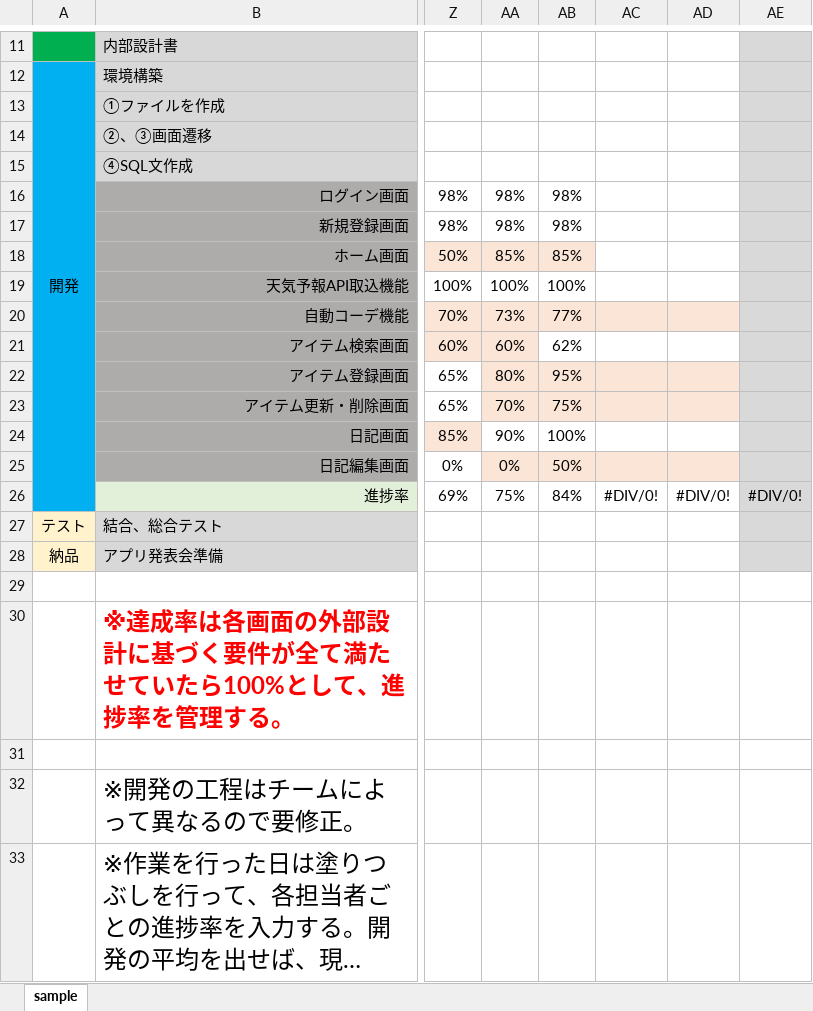
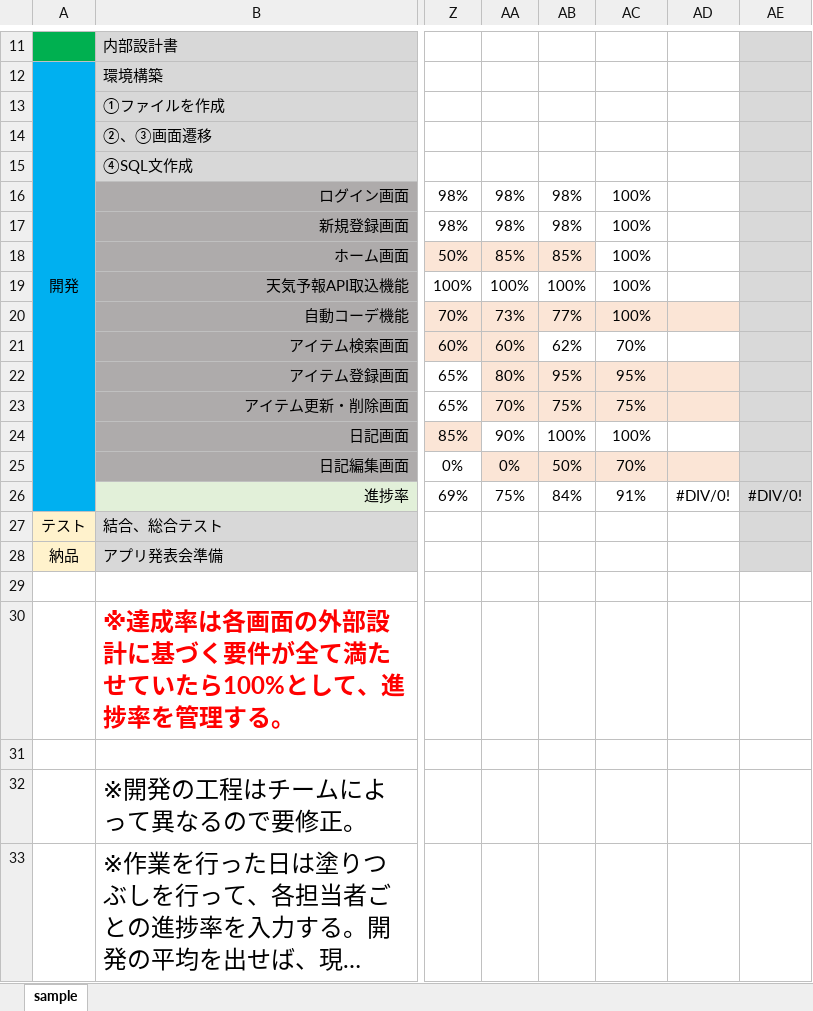
Before and after one commit to dojo2022/C-2, an Excel workbook: doc/工程表_C2.xlsx, sheet sample, drawn as a sheet; only a part is shown, gaps mark what is left out; long unchanged cells end in …; values as stored, in another font and other column widths than the file's, no borders; charts and pictures and conditional formats not drawn; the diff names each change by its address in the sheet, - before the commit and + after, or states it on an @@ line.

Commit message:
6.23工程表

```diff
--- a/doc/工程表_C2.xlsx (sheet sample)
+++ b/doc/工程表_C2.xlsx (sheet sample)
-AC16:AC20: (empty)
+AC16:AC20: 100%
-AC21: (empty)
+AC21: 70%
-AC22: (empty)
+AC22: 95%
-AC23: (empty)
+AC23: 75%
-AC24: (empty)
+AC24: 100%
-AC25: (empty)
+AC25: 70%
-AC26: #DIV/0!
+AC26: 91%
```
